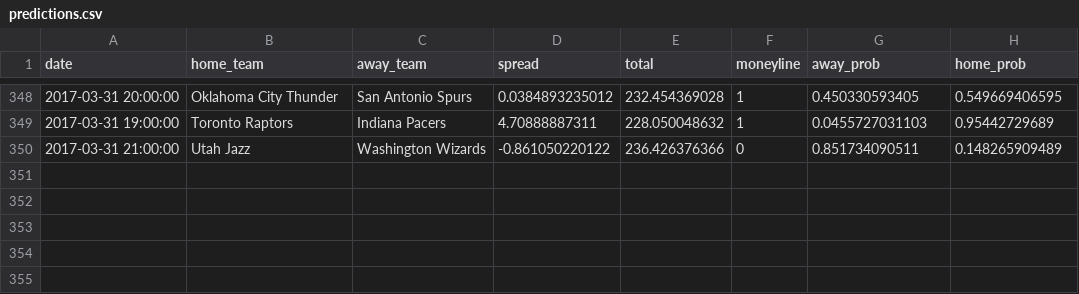
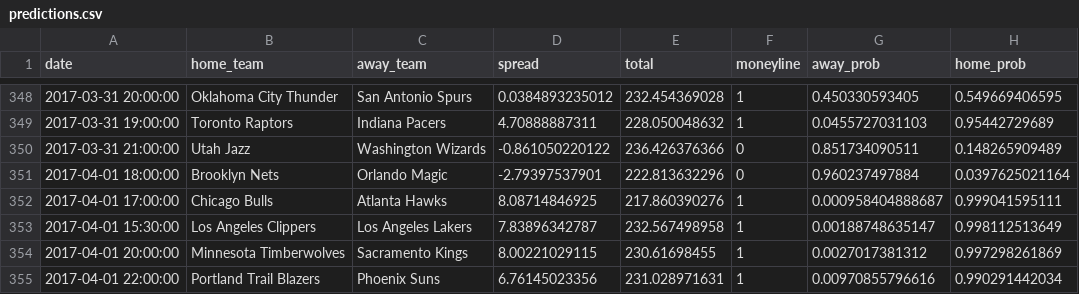
Before and after one commit to quasi-coherent/basketball_reference, a CSV file: data/predictions.csv, drawn as a sheet; only a part is shown, gaps mark what is left out; the diff names each change by its address in the sheet, - before the commit and + after, or states it on an @@ line.

Commit message:
New data

```diff
--- a/data/predictions.csv
+++ b/data/predictions.csv
+row 351: 2017-04-01 18:00:00 | Brooklyn Nets | Orlando Magic | -2.79397537901 | 222.813632296 | 0 | 0.960237497884 | 0.0397625021164
+row 352: 2017-04-01 17:00:00 | Chicago Bulls | Atlanta Hawks | 8.08714846925 | 217.860390276 | 1 | 0.000958404888687 | 0.999041595111
+row 353: 2017-04-01 15:30:00 | Los Angeles Clippers | Los Angeles Lakers | 7.83896342787 | 232.567498958 | 1 | 0.00188748635147 | 0.998112513649
+row 354: 2017-04-01 20:00:00 | Minnesota Timberwolves | Sacramento Kings | 8.00221029115 | 230.61698455 | 1 | 0.0027017381312 | 0.997298261869
+row 355: 2017-04-01 22:00:00 | Portland Trail Blazers | Phoenix Suns | 6.76145023356 | 231.028971631 | 1 | 0.00970855796616 | 0.990291442034
```
Also changed, not shown: 1 other file.
